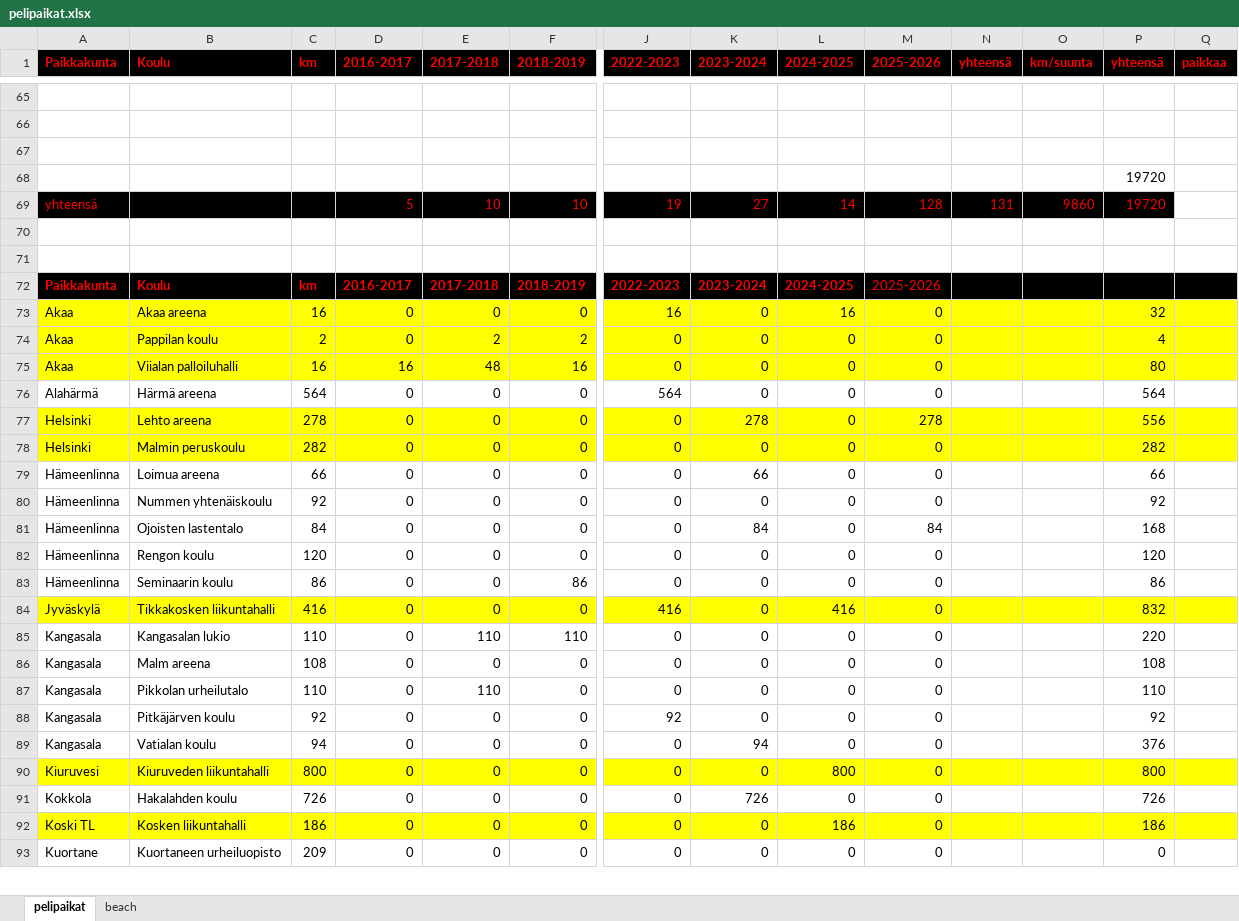
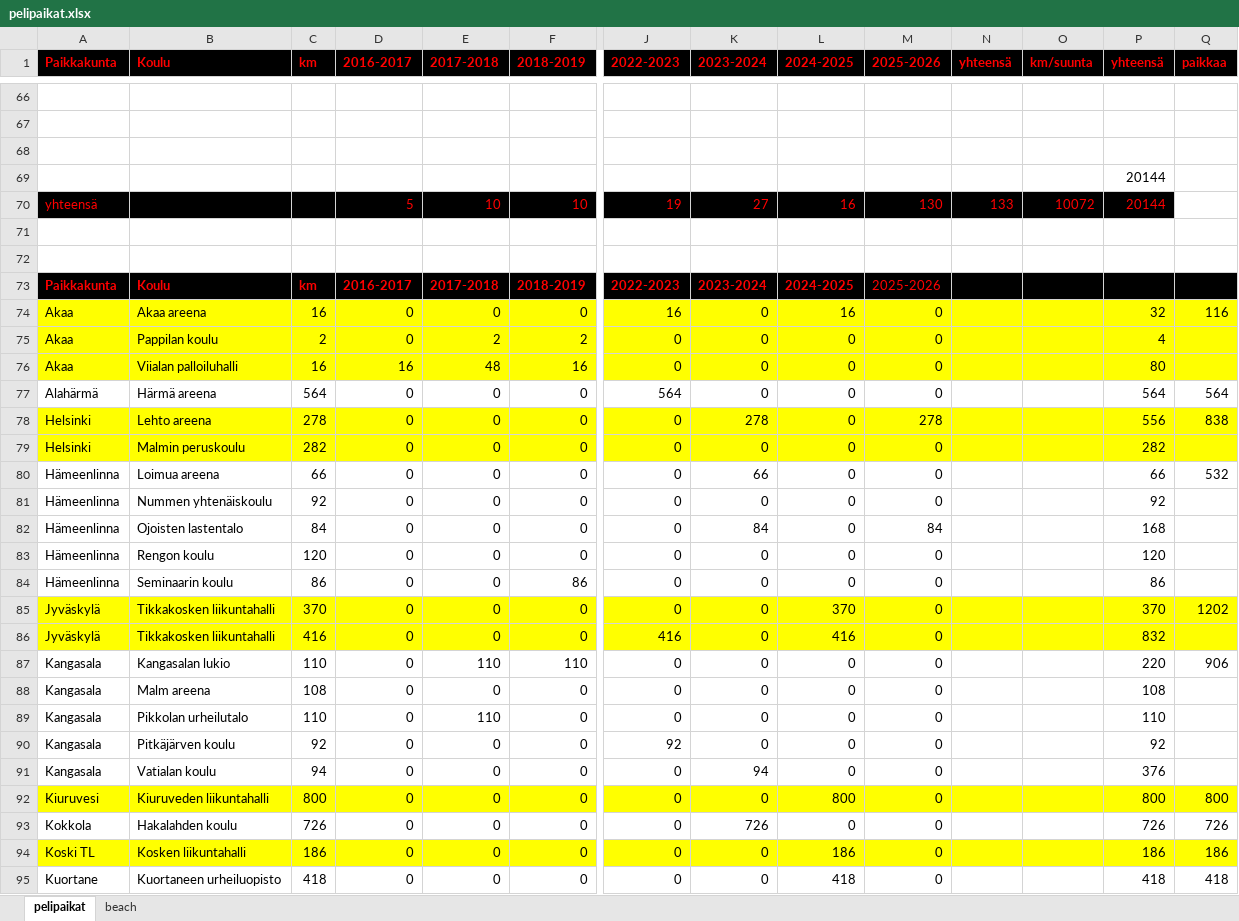
Before and after one commit to jkatoper/kaudet, an Excel workbook: pelipaikat.xlsx, sheet pelipaikat, drawn as a sheet; only a part is shown, gaps mark what is left out; values as stored, in another font and other column widths than the file's, no borders; addresses are those after the commit; rows hold the shown columns only; the diff covers the shown part only; the diff names each change by its address in the sheet, - before the commit and + after, or states it on an @@ line.

Commit message:
a & pelipaikat updated

```diff
--- a/pelipaikat.xlsx (sheet pelipaikat)
+++ b/pelipaikat.xlsx (sheet pelipaikat)
-P69:P70 (yhteensä): 19720
+P69:P70 (yhteensä): 20144
-L70 (2024-2025): 14
+L70 (2024-2025): 16
-M70 (2025-2026): 128
+M70 (2025-2026): 130
-N70 (yhteensä): 131
+N70 (yhteensä): 133
-O70 (km/suunta): 9860
+O70 (km/suunta): 10072
-Q74 (paikkaa): (empty)
+Q74 (paikkaa): 116
-Q77 (paikkaa): (empty)
+Q77 (paikkaa): 564
-Q78 (paikkaa): (empty)
+Q78 (paikkaa): 838
-Q80 (paikkaa): (empty)
+Q80 (paikkaa): 532
+row 85: Jyväskylä | Tikkakosken liikuntahalli | 370 | 0 | 0 | 0 | 0 | 0 | 370 | 0 |  |  | 370 | 1202
-Q87 (paikkaa): (empty)
+Q87 (paikkaa): 906
-Q92 (paikkaa): (empty)
+Q92 (paikkaa): 800
-Q93 (paikkaa): (empty)
+Q93 (paikkaa): 726
-Q94 (paikkaa): (empty)
+Q94 (paikkaa): 186
-C95 (km): 209
+C95 (km): 418
-L95 (2024-2025): 0
+L95 (2024-2025): 418
-P95 (yhteensä): 0
+P95 (yhteensä): 418
-Q95 (paikkaa): (empty)
+Q95 (paikkaa): 418
```
Also changed, not shown: 2 added rows, 1 removed row, 39 edited cells and cell formats elsewhere in this sheet, formulas that keep their value, A-pojat.xlsx, 7 other files.
